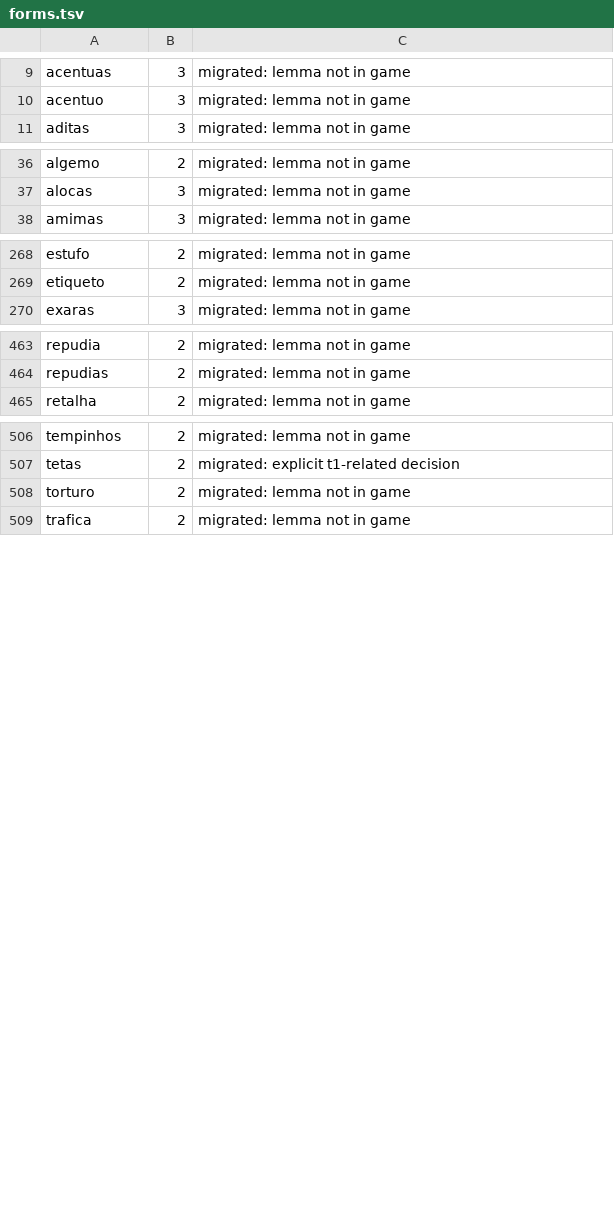
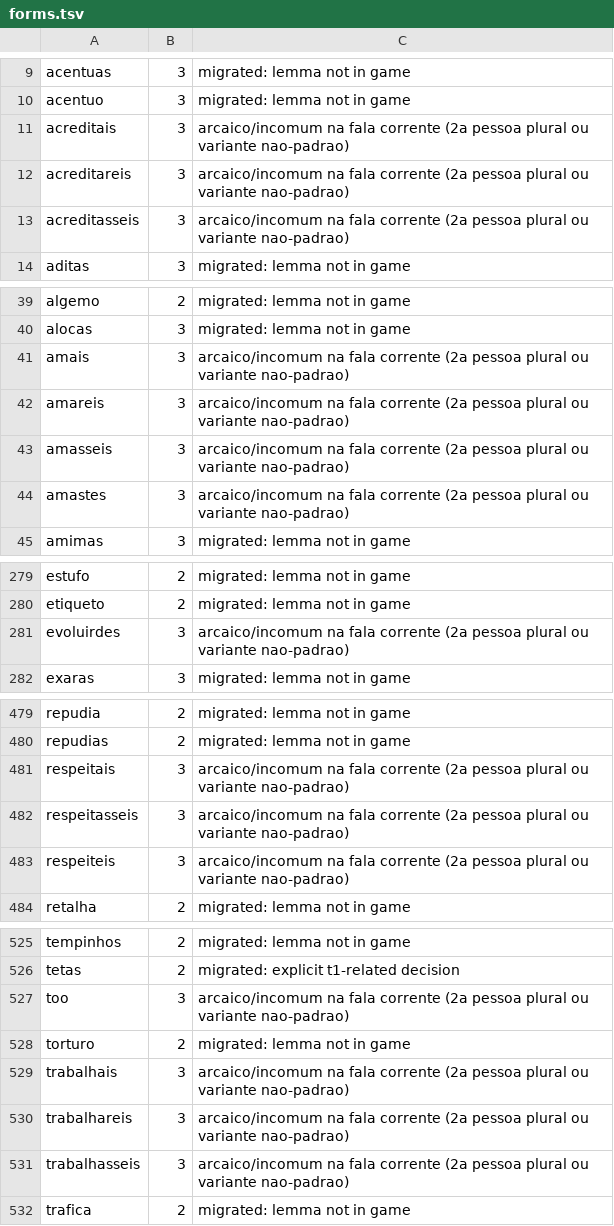
Before and after one commit to GustavoA1604/wordlists, a TSV file: pt-br/curated/forms.tsv, drawn as a sheet; only a part is shown, gaps mark what is left out; the diff covers the shown part only.

```diff
--- a/pt-br/curated/forms.tsv
+++ b/pt-br/curated/forms.tsv
@@ -10,2 +10,5 @@ acentuas	3	migrated: lemma not in game
 acentuo	3	migrated: lemma not in game
+acreditais	3	arcaico/incomum na fala corrente (2a pessoa plural ou variante nao-padrao)
+acreditareis	3	arcaico/incomum na fala corrente (2a pessoa plural ou variante nao-padrao)
+acreditasseis	3	arcaico/incomum na fala corrente (2a pessoa plural ou variante nao-padrao)
 aditas	3	migrated: lemma not in game
@@ -37,2 +40,6 @@ algemo	2	migrated: lemma not in game
 alocas	3	migrated: lemma not in game
+amais	3	arcaico/incomum na fala corrente (2a pessoa plural ou variante nao-padrao)
+amareis	3	arcaico/incomum na fala corrente (2a pessoa plural ou variante nao-padrao)
+amasseis	3	arcaico/incomum na fala corrente (2a pessoa plural ou variante nao-padrao)
+amastes	3	arcaico/incomum na fala corrente (2a pessoa plural ou variante nao-padrao)
 amimas	3	migrated: lemma not in game
@@ -269,2 +280,3 @@ estufo	2	migrated: lemma not in game
 etiqueto	2	migrated: lemma not in game
+evoluirdes	3	arcaico/incomum na fala corrente (2a pessoa plural ou variante nao-padrao)
 exaras	3	migrated: lemma not in game
@@ -464,2 +480,5 @@ repudia	2	migrated: lemma not in game
 repudias	2	migrated: lemma not in game
+respeitais	3	arcaico/incomum na fala corrente (2a pessoa plural ou variante nao-padrao)
+respeitasseis	3	arcaico/incomum na fala corrente (2a pessoa plural ou variante nao-padrao)
+respeiteis	3	arcaico/incomum na fala corrente (2a pessoa plural ou variante nao-padrao)
 retalha	2	migrated: lemma not in game
@@ -507,3 +526,7 @@ tempinhos	2	migrated: lemma not in game
 tetas	2	migrated: explicit t1-related decision
+too	3	arcaico/incomum na fala corrente (2a pessoa plural ou variante nao-padrao)
 torturo	2	migrated: lemma not in game
+trabalhais	3	arcaico/incomum na fala corrente (2a pessoa plural ou variante nao-padrao)
+trabalhareis	3	arcaico/incomum na fala corrente (2a pessoa plural ou variante nao-padrao)
+trabalhasseis	3	arcaico/incomum na fala corrente (2a pessoa plural ou variante nao-padrao)
 trafica	2	migrated: lemma not in game
```
Also changed, not shown: 9 added rows elsewhere in this file, pt-br/curated/lemmas.tsv, 9 other files.
